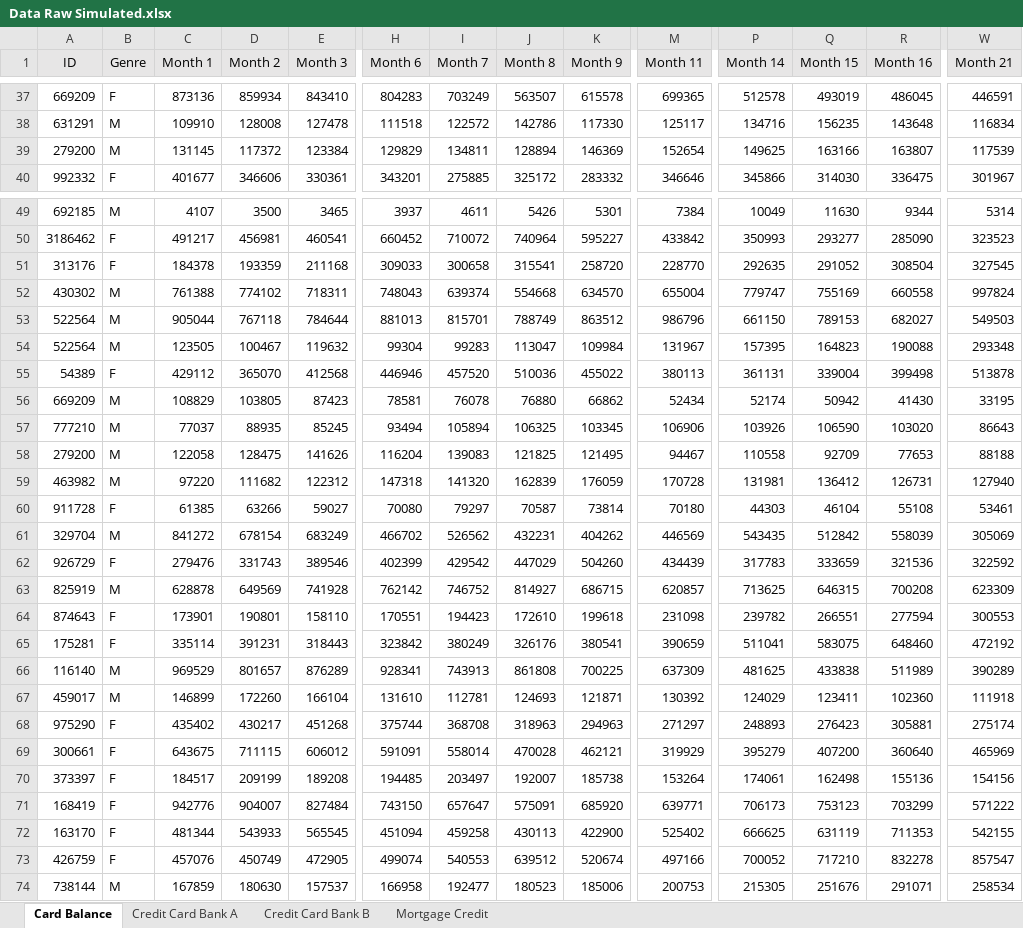
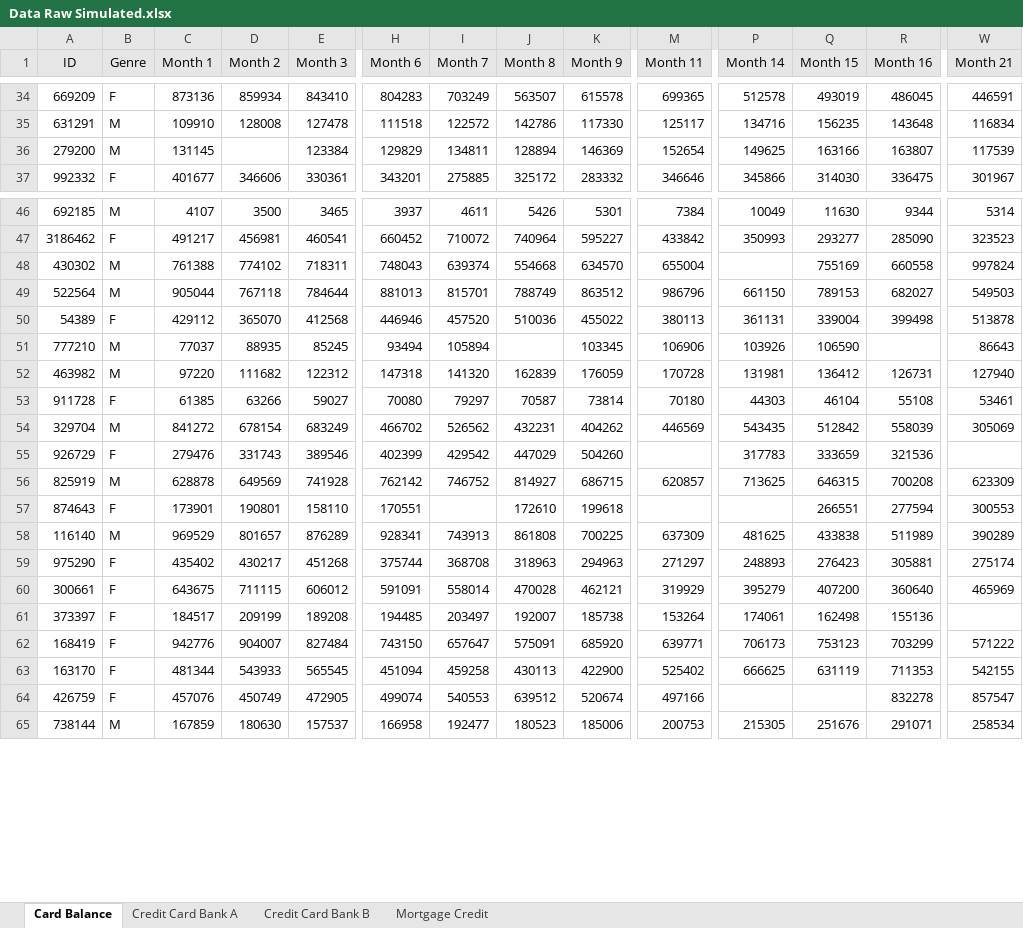
Before and after one commit to y44k0v/Data-Wrangling, an Excel workbook: Excel Data General Data Wrangling/Data Raw Simulated.xlsx, sheet Card Balance, drawn as a sheet; only a part is shown, gaps mark what is left out; values as stored, in another font and other column widths than the file's, no borders; removed rows and columns are numbered as before the commit, all else as after; rows hold the shown columns only; the diff covers the shown part only; the diff names each change by its address in the sheet, - before the commit and + after, or states it on an @@ line.

```diff
--- a/Excel Data General Data Wrangling/Data Raw Simulated.xlsx (sheet Card Balance)
+++ b/Excel Data General Data Wrangling/Data Raw Simulated.xlsx (sheet Card Balance)
-D36 (Month 2): 117372
+D36 (Month 2): (empty)
-row 51: 313176 | F | 184378 | 193359 | 211168 | 309033 | 300658 | 315541 | 258720 | 228770 | 292635 | 291052 | 308504 | 327545
-P48 (Month 14): 779747
+P48 (Month 14): (empty)
-row 54: 522564 | M | 123505 | 100467 | 119632 | 99304 | 99283 | 113047 | 109984 | 131967 | 157395 | 164823 | 190088 | 293348
-row 56: 669209 | M | 108829 | 103805 | 87423 | 78581 | 76078 | 76880 | 66862 | 52434 | 52174 | 50942 | 41430 | 33195
-J51 (Month 8): 106325
+J51 (Month 8): (empty)
-R51 (Month 16): 103020
+R51 (Month 16): (empty)
-row 58: 279200 | M | 122058 | 128475 | 141626 | 116204 | 139083 | 121825 | 121495 | 94467 | 110558 | 92709 | 77653 | 88188
-M55 (Month 11): 434439
+M55 (Month 11): (empty)
-W55 (Month 21): 322592
+W55 (Month 21): (empty)
-I57 (Month 7): 194423
+I57 (Month 7): (empty)
-M57 (Month 11): 231098
+M57 (Month 11): (empty)
-P57 (Month 14): 239782
+P57 (Month 14): (empty)
-row 65: 175281 | F | 335114 | 391231 | 318443 | 323842 | 380249 | 326176 | 380541 | 390659 | 511041 | 583075 | 648460 | 472192
-row 67: 459017 | M | 146899 | 172260 | 166104 | 131610 | 112781 | 124693 | 121871 | 130392 | 124029 | 123411 | 102360 | 111918
-W61 (Month 21): 154156
+W61 (Month 21): (empty)
-P64 (Month 14): 700052
+P64 (Month 14): (empty)
-Q64 (Month 15): 717210
+Q64 (Month 15): (empty)
```
Also changed, not shown: 4 removed rows and 25 edited cells elsewhere in this sheet, sheet Credit Card Bank B, sheet Credit Card Bank A, sheet Mortgage Credit, 1 other file.
